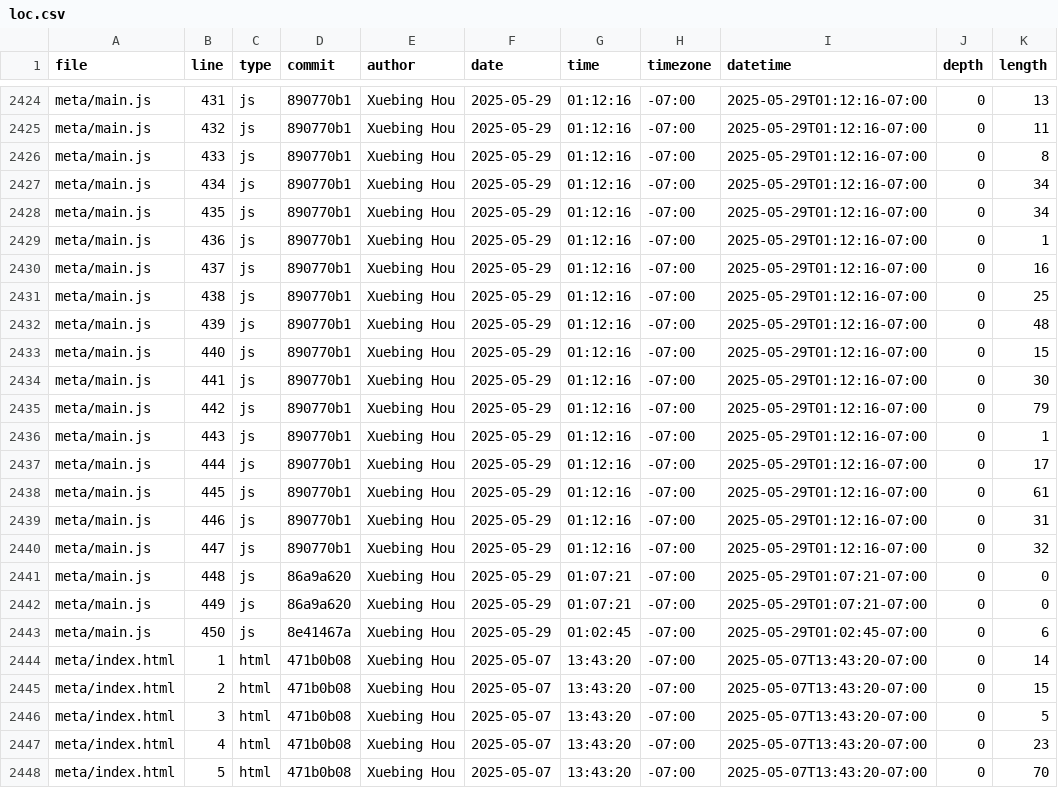
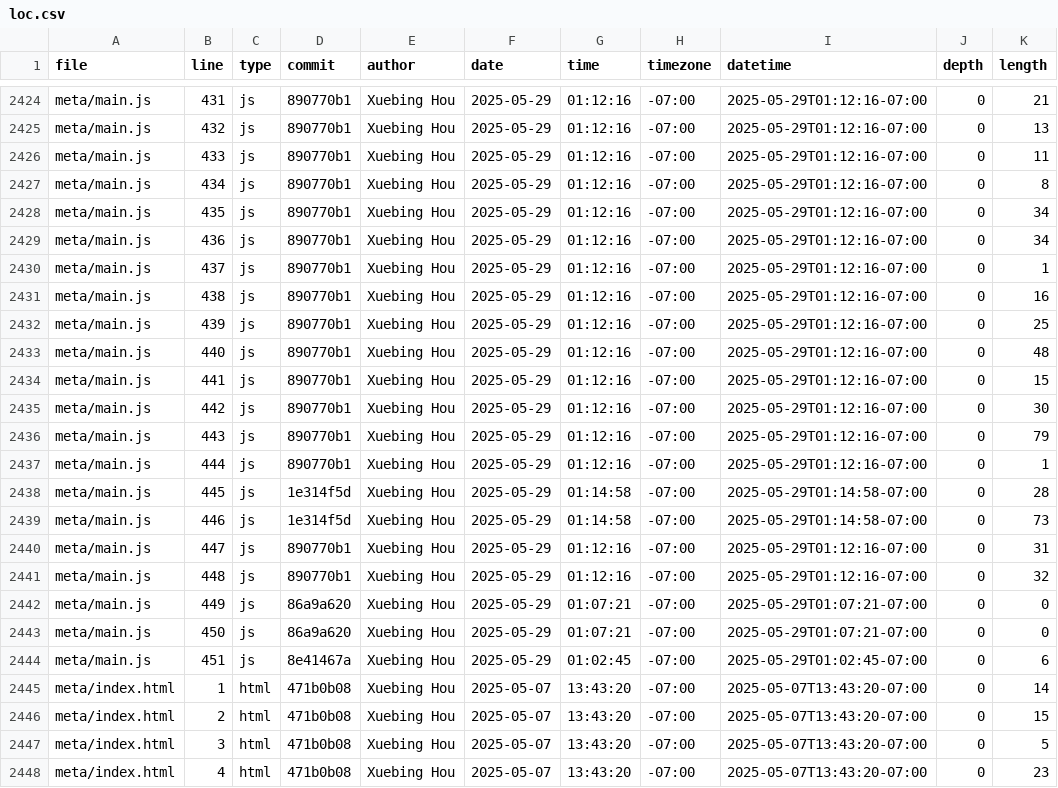
Before and after one commit to GaeaHou/portfolio, a CSV file: meta/loc.csv, drawn as a sheet; only a part is shown, gaps mark what is left out; the shorter side is filled out with more unchanged rows; the diff covers the shown part only; the diff names each change by its address in the sheet, - before the commit and + after, or states it on an @@ line.

```diff
--- a/meta/loc.csv
+++ b/meta/loc.csv
-K2424 (length): 13
+K2424 (length): 21
-K2425 (length): 11
+K2425 (length): 13
-K2426 (length): 8
+K2426 (length): 11
-K2427 (length): 34
+K2427 (length): 8
-K2429 (length): 1
+K2429 (length): 34
-K2430 (length): 16
+K2430 (length): 1
-K2431 (length): 25
+K2431 (length): 16
-K2432 (length): 48
+K2432 (length): 25
-K2433 (length): 15
+K2433 (length): 48
-K2434 (length): 30
+K2434 (length): 15
-K2435 (length): 79
+K2435 (length): 30
-K2436 (length): 1
+K2436 (length): 79
-K2437 (length): 17
+K2437 (length): 1
-D2438:D2439 (commit): 890770b1
+D2438:D2439 (commit): 1e314f5d
-G2438:G2439 (time): 01:12:16
+G2438:G2439 (time): 01:14:58
-I2438:I2439 (datetime): 2025-05-29T01:12:16-07:00
+I2438:I2439 (datetime): 2025-05-29T01:14:58-07:00
-K2438 (length): 61
+K2438 (length): 28
-K2439 (length): 31
+K2439 (length): 73
-K2440 (length): 32
+K2440 (length): 31
-D2441 (commit): 86a9a620
+D2441 (commit): 890770b1
-G2441 (time): 01:07:21
+G2441 (time): 01:12:16
-I2441 (datetime): 2025-05-29T01:07:21-07:00
+I2441 (datetime): 2025-05-29T01:12:16-07:00
-K2441 (length): 0
+K2441 (length): 32
-D2443 (commit): 8e41467a
+D2443 (commit): 86a9a620
-G2443 (time): 01:02:45
+G2443 (time): 01:07:21
-I2443 (datetime): 2025-05-29T01:02:45-07:00
+I2443 (datetime): 2025-05-29T01:07:21-07:00
-K2443 (length): 6
+K2443 (length): 0
+row 2444: meta/main.js | 451 | js | 8e41467a | Xuebing Hou | 2025-05-29 | 01:02:45 | -07:00 | 2025-05-29T01:02:45-07:00 | 0 | 6
```
Also changed, not shown: 35 edited cells elsewhere in this file.
